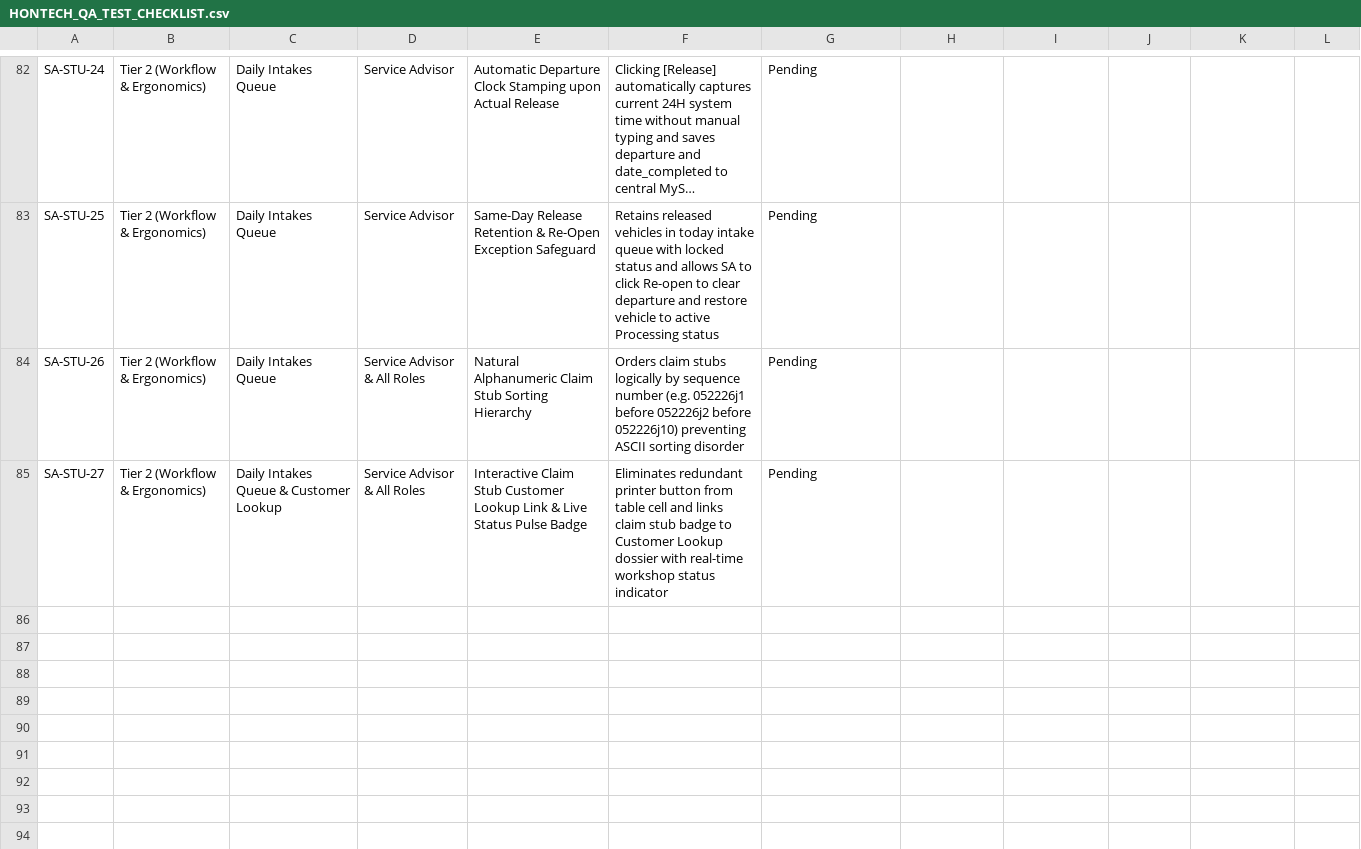
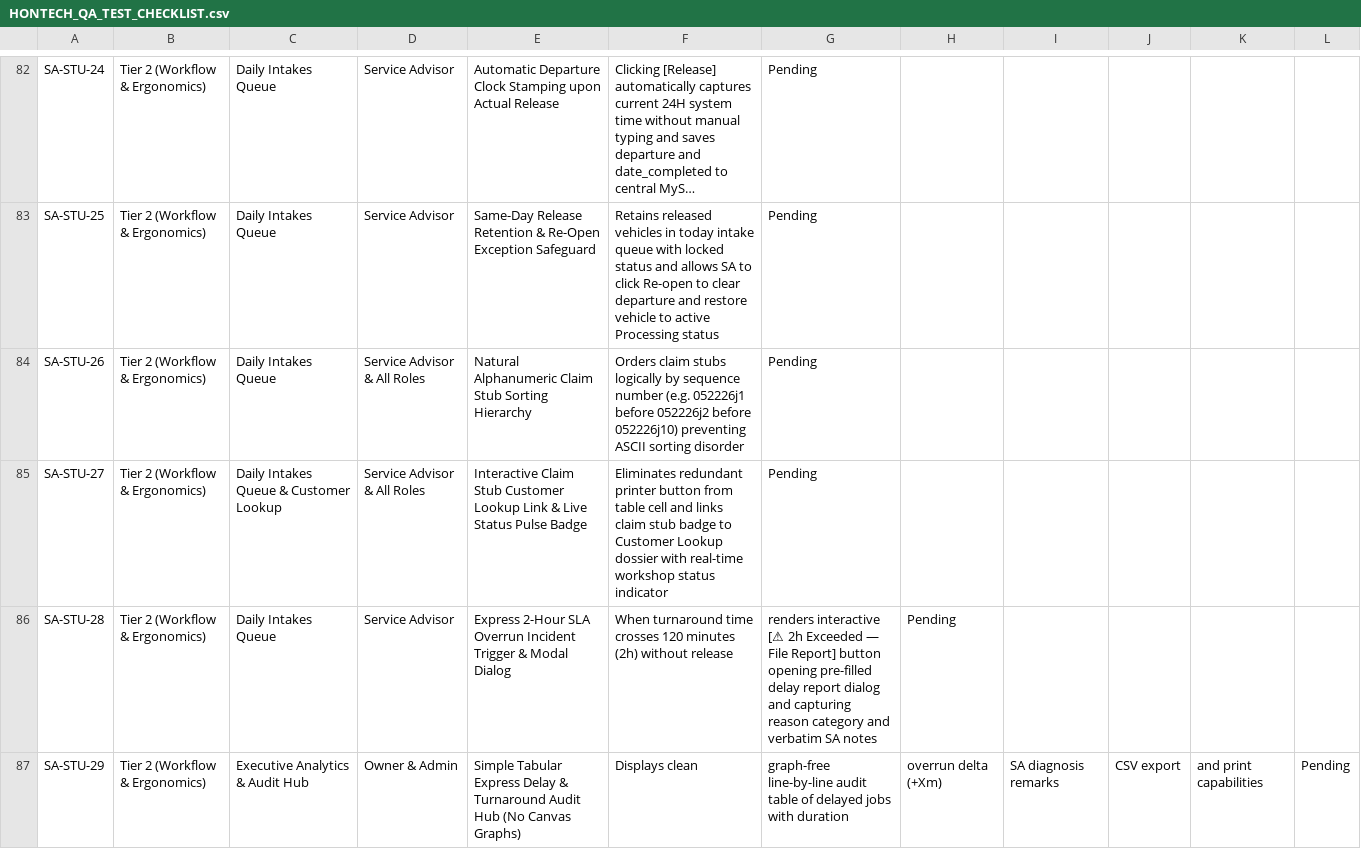
Before and after one commit to Justin-stack101/Hontech_Main_Active_Development_PHP_SQL, a CSV file: Hontech Documentation/HONTECH_QA_TEST_CHECKLIST.csv, drawn as a sheet; only a part is shown, gaps mark what is left out; long unchanged cells end in …; the diff names each change by its address in the sheet, - before the commit and + after, or states it on an @@ line.

```diff
--- a/Hontech Documentation/HONTECH_QA_TEST_CHECKLIST.csv
+++ b/Hontech Documentation/HONTECH_QA_TEST_CHECKLIST.csv
+row 86: SA-STU-28 | Tier 2 (Workflow & Ergonomics) | Daily Intakes Queue | Service Advisor | Express 2-Hour SLA Overrun Incident Trigger & Modal Dialog | When turnaround time crosses 120 minutes (2h) without release | renders interactive [⚠ 2h Exceeded — File Report] button opening pre-filled delay report dialog and capturing reason category and verbatim SA notes | Pending
+row 87: SA-STU-29 | Tier 2 (Workflow & Ergonomics) | Executive Analytics & Audit Hub | Owner & Admin | Simple Tabular Express Delay & Turnaround Audit Hub (No Canvas Graphs) | Displays clean | graph-free line-by-line audit table of delayed jobs with duration | overrun delta (+Xm) | SA diagnosis remarks | CSV export | and print capabilities | Pending
```
Also changed, not shown: Revisions checklist.csv, 4 other files.
